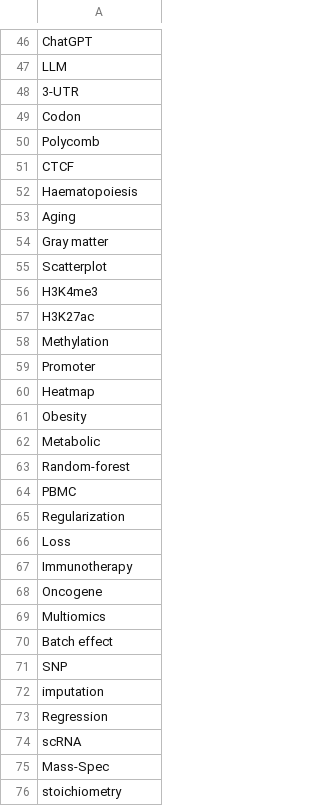
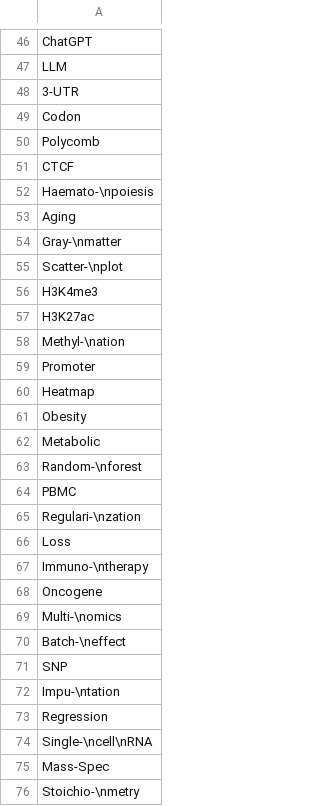
Before and after one commit to Hillel-D/CSLS_BINGO_2024, a CSV file: word_list.csv, drawn as a sheet; only a part is shown, gaps mark what is left out; the diff covers the shown part only.

```diff
--- a/word_list.csv
+++ b/word_list.csv
@@ -51,9 +51,9 @@ Polycomb
 CTCF
-Haematopoiesis
+Haemato-\npoiesis
 Aging
-Gray matter
-Scatterplot
+Gray-\nmatter
+Scatter-\nplot
 H3K4me3
 H3K27ac
-Methylation
+Methyl-\nation
 Promoter
@@ -62,15 +62,15 @@ Obesity
 Metabolic
-Random-forest
+Random-\nforest
 PBMC
-Regularization
+Regulari-\nzation
 Loss
-Immunotherapy
+Immuno-\ntherapy
 Oncogene
-Multiomics
-Batch effect
+Multi-\nomics
+Batch-\neffect
 SNP
-imputation
+Impu-\ntation
 Regression
-scRNA
+Single-\ncell\nRNA
 Mass-Spec
-stoichiometry
+Stoichio-\nmetry
```
Also changed, not shown: 9 edited cells elsewhere in this file.
